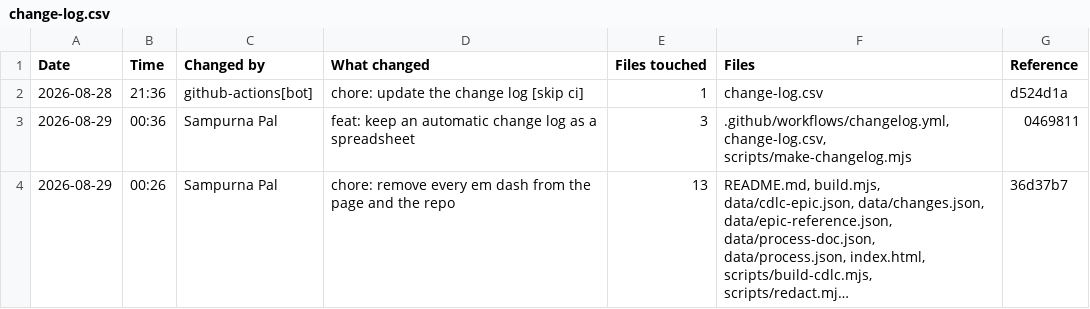
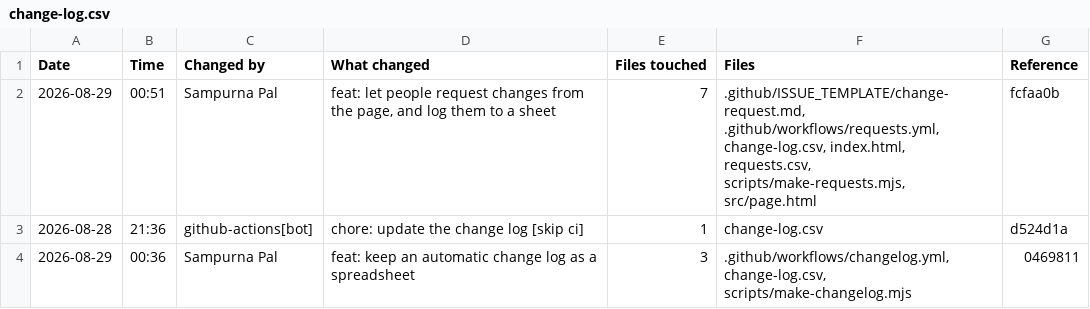
Before and after one commit to palsampurna16-prog/cdlc-workflow-record, a CSV file: change-log.csv, drawn as a sheet; only a part is shown; the shorter side is filled out with more unchanged rows; long unchanged cells end in ….

```diff
--- a/change-log.csv
+++ b/change-log.csv
@@ -1,2 +1,3 @@
 "Date","Time","Changed by","What changed","Files touched","Files","Reference"
+"2026-08-29","00:51","Sampurna Pal","feat: let people request changes from the page, and log them to a sheet","7",".github/ISSUE_TEMPLATE/change-request.md, .github/workflows/requests.yml, change-log.csv, index.html, requests.csv, scripts/make-requests.mjs, src/page.html","fcfaa0b"
 "2026-08-28","21:36","github-actions[bot]","chore: update the change log [skip ci]","1","change-log.csv","d524d1a"
```
